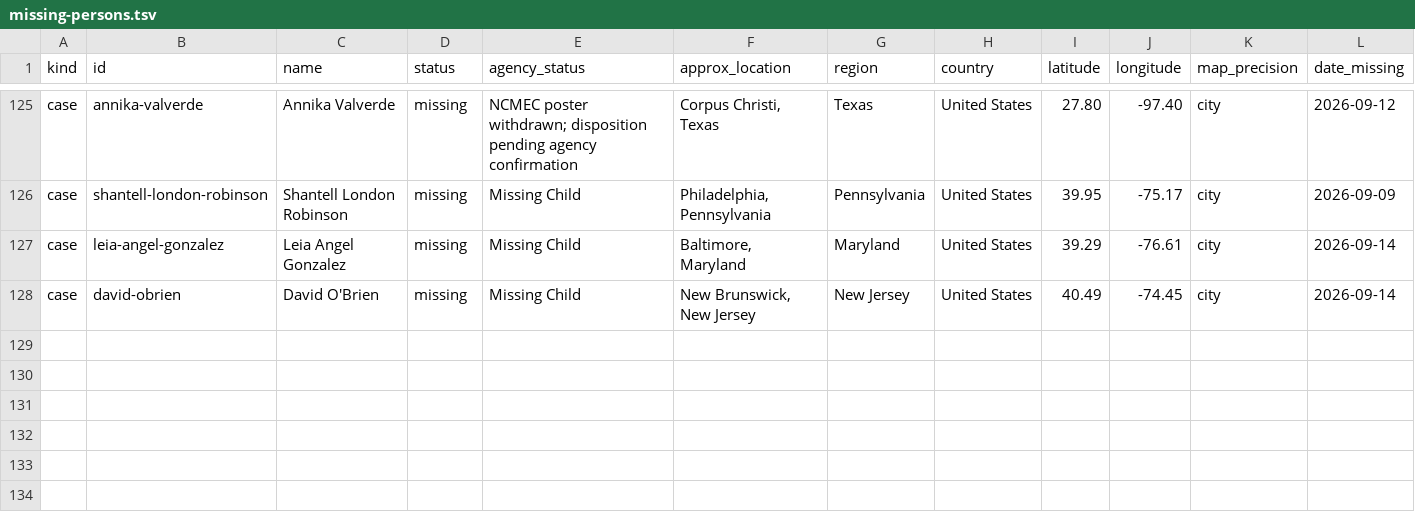
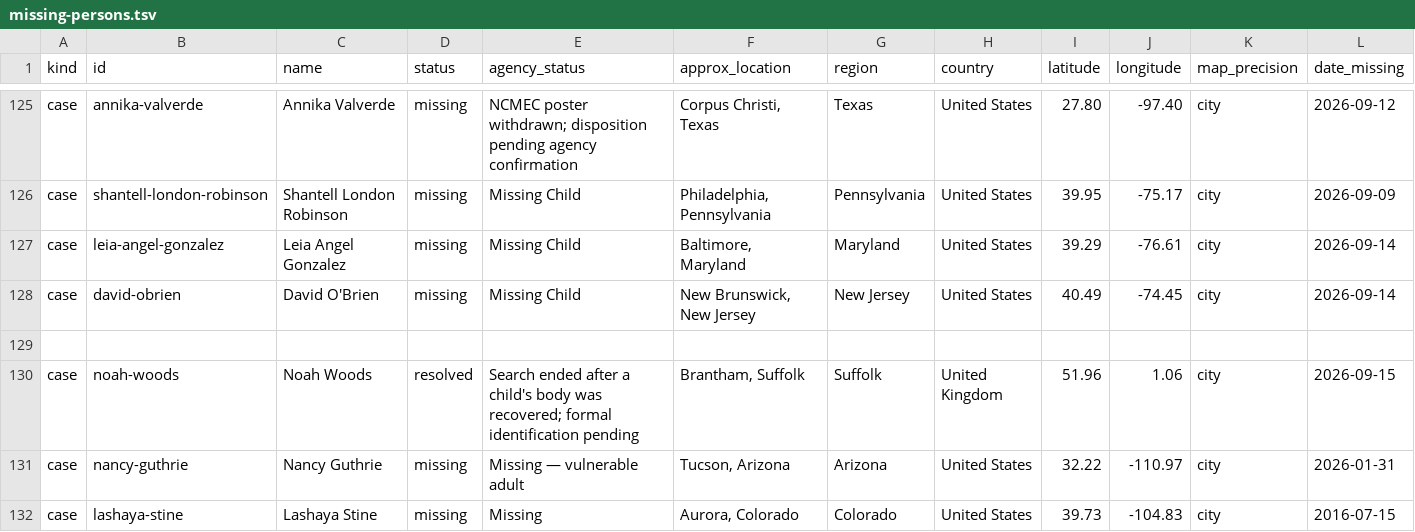
Before and after one commit to cassiancreed/cassiancreed-astro, a TSV file: src/data/missing-persons.tsv, drawn as a sheet; only a part is shown, gaps mark what is left out; rows hold the shown columns only; the diff names each change by its address in the sheet, - before the commit and + after, or states it on an @@ line.

Commit message:
Refresh missing persons roster for September 16

```diff
--- a/src/data/missing-persons.tsv
+++ b/src/data/missing-persons.tsv
+row 129: (empty)
+row 130: case | noah-woods | Noah Woods | resolved | Search ended after a child's body was recovered; formal identification pending | Brantham, Suffolk | Suffolk | United Kingdom | 51.96 | 1.06 | city | 2026-09-15
+row 131: case | nancy-guthrie | Nancy Guthrie | missing | Missing — vulnerable adult | Tucson, Arizona | Arizona | United States | 32.22 | -110.97 | city | 2026-01-31
+row 132: case | lashaya-stine | Lashaya Stine | missing | Missing | Aurora, Colorado | Colorado | United States | 39.73 | -104.83 | city | 2016-07-15
```
